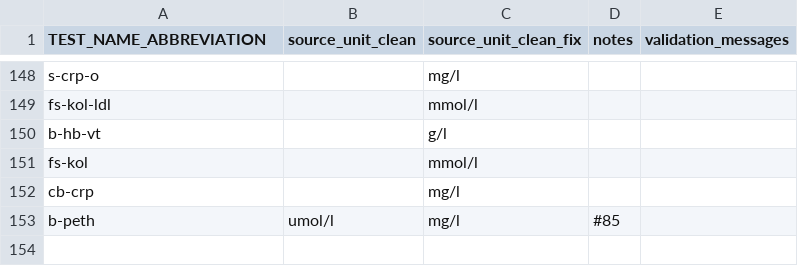
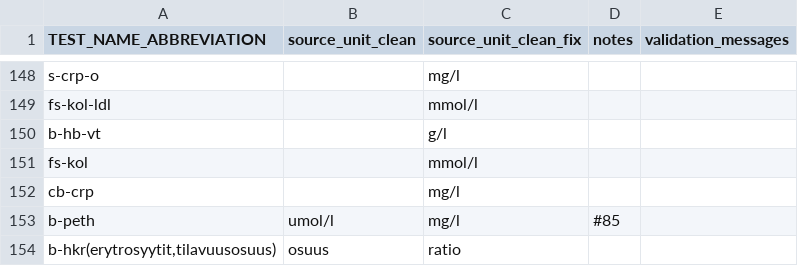
Before and after one commit to FINNGEN/kanta_lab_harmonisation_public, a TSV file: VOCABULARIES/LABfi_ALL/fix_unit_based_in_abbreviation.tsv, drawn as a sheet; only a part is shown, gaps mark what is left out.

Commit message:
update usagi added ossus to ratio for b-hkr(erytrosyytit,tilavuusosuus) [osuus]

```diff
--- a/VOCABULARIES/LABfi_ALL/fix_unit_based_in_abbreviation.tsv
+++ b/VOCABULARIES/LABfi_ALL/fix_unit_based_in_abbreviation.tsv
@@ -153 +153,2 @@ cb-crp		mg/l
 b-peth	umol/l	mg/l	#85	
+b-hkr(erytrosyytit,tilavuusosuus)	osuus	ratio		
```
Also changed, not shown: 1 other file.
